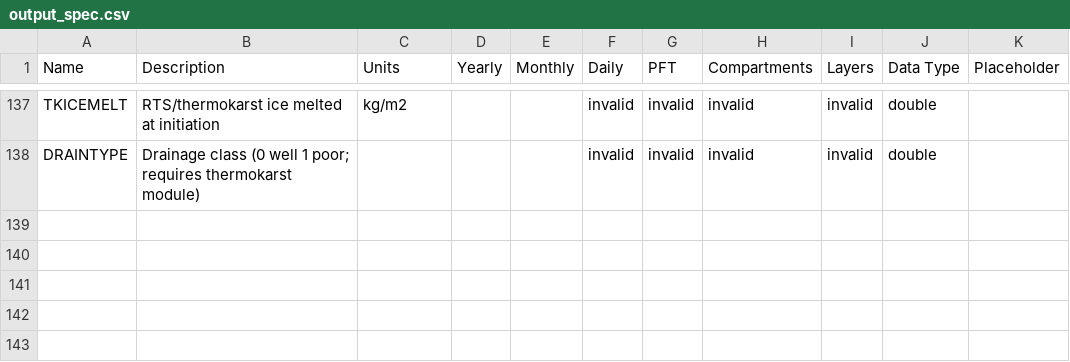
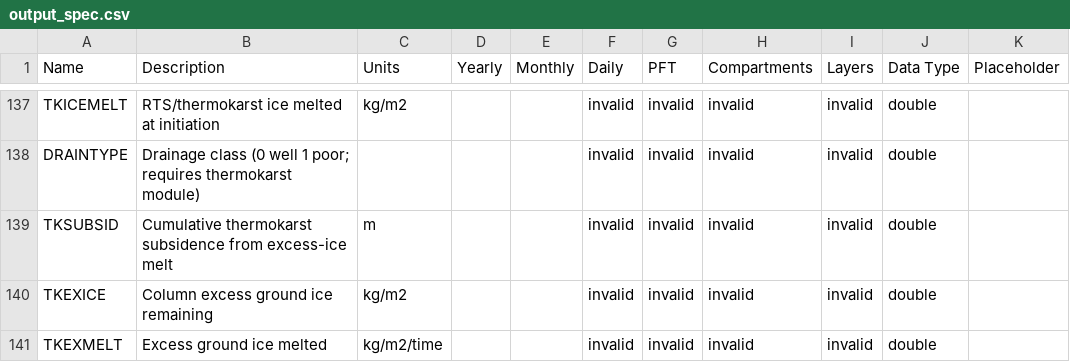
Before and after one commit to Elchin/dvm-dos-tem, a CSV file: config/output_spec.csv, drawn as a sheet; only a part is shown, gaps mark what is left out; the diff names each change by its address in the sheet, - before the commit and + after, or states it on an @@ line.

Commit message:
Port excess-ice subsidence + water-table coupling from feature/thermokarst-prototype
Reduced-form port adapted to the Thermokarst/Ground structure (the prototype's
finite-volume thermal column is not ported):
- Layer::excess_ice (segregated ice, kg/m2; not part of dz)
- Ground::initExcessIce / excessIceForLayer: prototype profile
  excess = DENICE*overlap*f/(1-f) in frozen mineral layers within [top,bottom]
- Ground::meltExcessIce / meltExcessColumn: excess melts in thawed layers,
  subsidence = melted/DENICE, melt water fills pores up to maxliq, rest drained
- Soil_Env: shallow water table by new subsidence (coupleWaterTableToDailySubsidence)
- Cohort: one-time init at first thermokarst step, monthly melt, melt after RTS thaw
- config: thermokarst_excess_fraction/top/bottom (placeholders; 0 = off)
- restart: tkexinit, tksubsidence, EXICEsoil (optional on read)
- outputs: TKSUBSID, TKEXICE, TKEXMELT

```diff
--- a/config/output_spec.csv
+++ b/config/output_spec.csv
+row 139: TKSUBSID | Cumulative thermokarst subsidence from excess-ice melt | m |  |  | invalid | invalid | invalid | invalid | double
+row 140: TKEXICE | Column excess ground ice remaining | kg/m2 |  |  | invalid | invalid | invalid | invalid | double
+row 141: TKEXMELT | Excess ground ice melted | kg/m2/time |  |  | invalid | invalid | invalid | invalid | double
```
Also changed, not shown: 13 other files.
